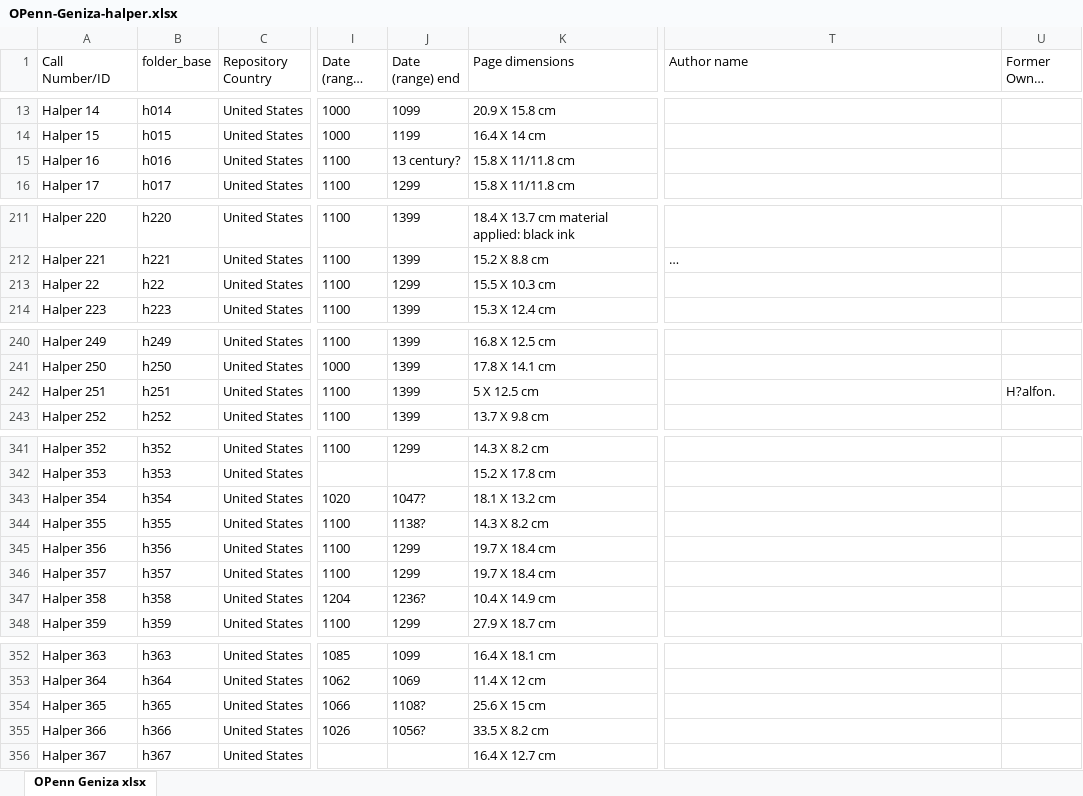
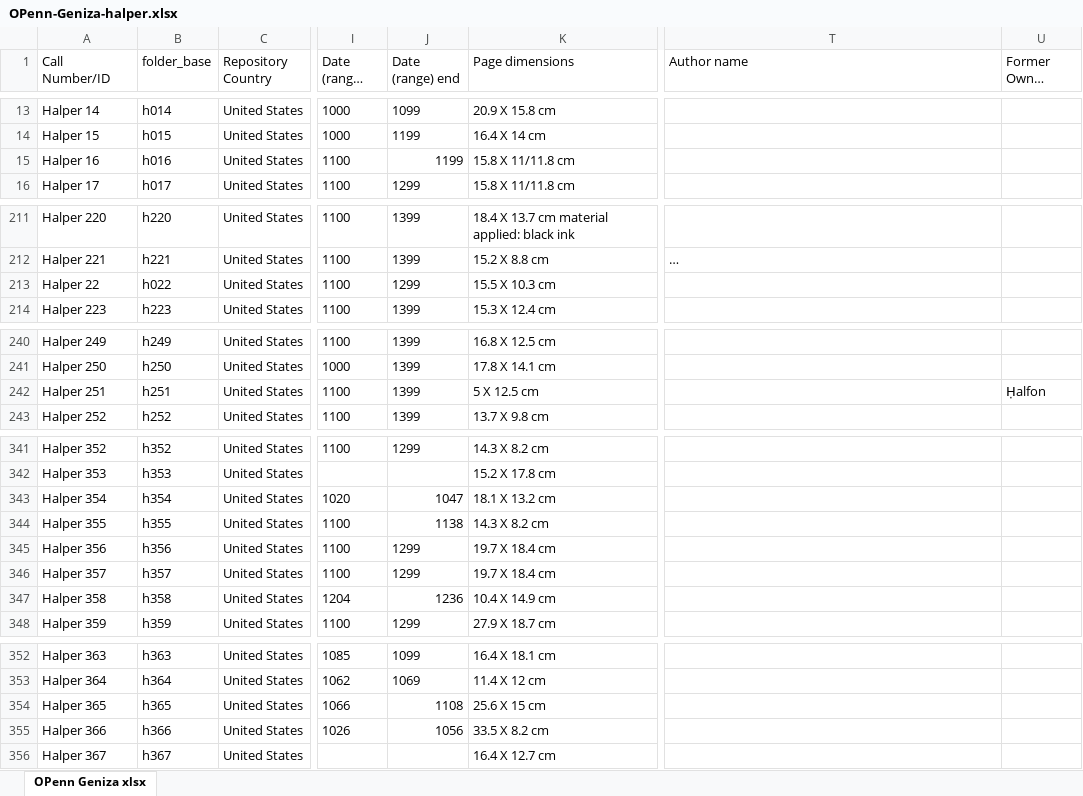
Before and after one commit to upenn-libraries/openn-genizah, an Excel workbook: data/OPenn-Geniza-halper.xlsx, sheet OPenn Geniza xlsx, drawn as a sheet; only a part is shown, gaps mark what is left out; long unchanged cells end in …; values as stored, in another font and other column widths than the file's, no borders; the diff covers the shown part only; the diff names each change by its address in the sheet, - before the commit and + after, or states it on an @@ line.

```diff
--- a/data/OPenn-Geniza-halper.xlsx (sheet OPenn Geniza xlsx)
+++ b/data/OPenn-Geniza-halper.xlsx (sheet OPenn Geniza xlsx)
-J15 (Date (range) end): 13 century?
+J15 (Date (range) end): 1199
-B213 (folder_base): h22
+B213 (folder_base): h022
-U242 (Former Owner name): H?alfon.
+U242 (Former Owner name): Ḥalfon
-J343 (Date (range) end): 1047?
+J343 (Date (range) end): 1047
-J344 (Date (range) end): 1138?
+J344 (Date (range) end): 1138
-J347 (Date (range) end): 1236?
+J347 (Date (range) end): 1236
-J354 (Date (range) end): 1108?
+J354 (Date (range) end): 1108
-J355 (Date (range) end): 1056?
+J355 (Date (range) end): 1056
```
Also changed, not shown: 2 edited cells elsewhere in this sheet, data/OPenn-Geniza.xlsx, data/template.xlsx, 9 other files.
